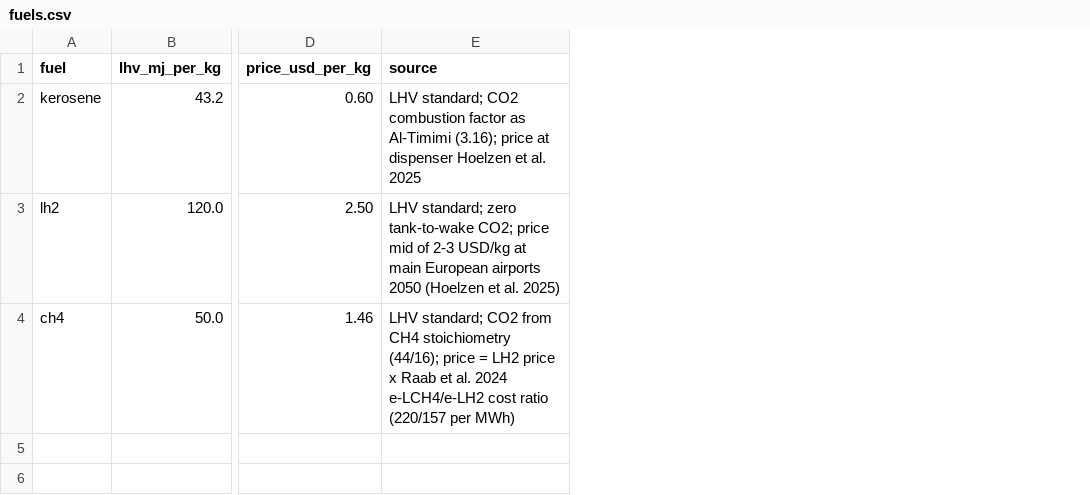
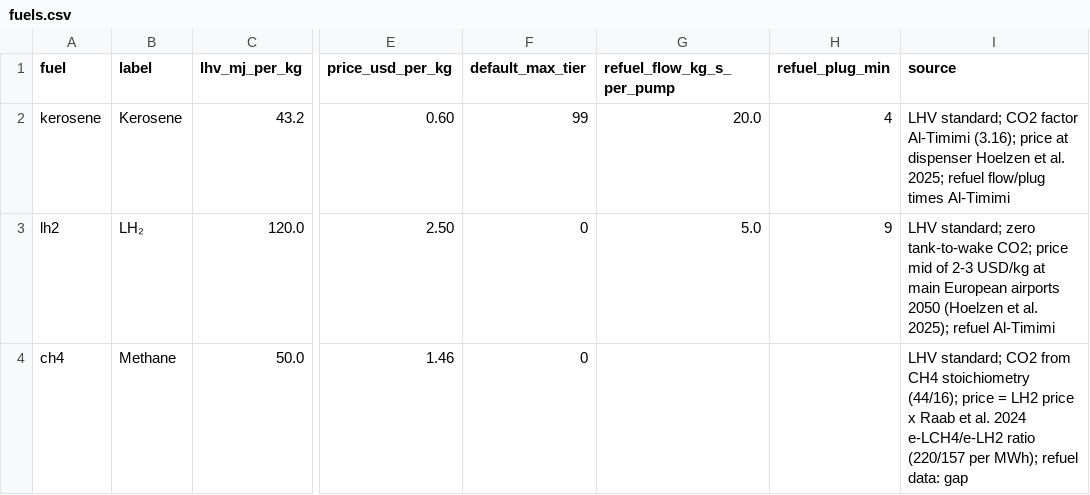
Before and after one commit to HuiLinChew/airline-alt-fuel-transition, a CSV file: data/dummy/fuels.csv, drawn as a sheet; only a part is shown, gaps mark what is left out; addresses are those after the commit; the diff names each change by its address in the sheet, - before the commit and + after, or states it on an @@ line.

Commit message:
Make inputs data-driven and harden model: minutes, midnight count line, scenario validation, overrides, solver settings, generic sweeps

```diff
--- a/data/dummy/fuels.csv
+++ b/data/dummy/fuels.csv
+column B (label), rows 2-4: Kerosene | LH₂ | Methane
+column F (default_max_tier), rows 2-4: 99 | 0 | 0
+column G (refuel_flow_kg_s_per_pump), rows 2-3: 20.0 | 5.0
+column H (refuel_plug_min), rows 2-3: 4 | 9
-I2 (source): …standard; CO2 combustion factor as Al-Timimi (3.16); price at dispenser Hoelzen et al. 2025
+I2 (source): …standard; CO2 factor Al-Timimi (3.16); price at dispenser Hoelzen et al. 2025; refuel flow/plug times Al-Timimi
-I3 (source): …et al. 2025)
+I3 (source): …et al. 2025); refuel Al-Timimi
-I4 (source): …2024 e-LCH4/e-LH2 cost ratio (220/157 per MWh)
+I4 (source): …2024 e-LCH4/e-LH2 ratio (220/157 per MWh); refuel data: gap
```
Also changed, not shown: data/dummy/aircraft_types.csv, data/dummy/legs.csv, 38 other files.
